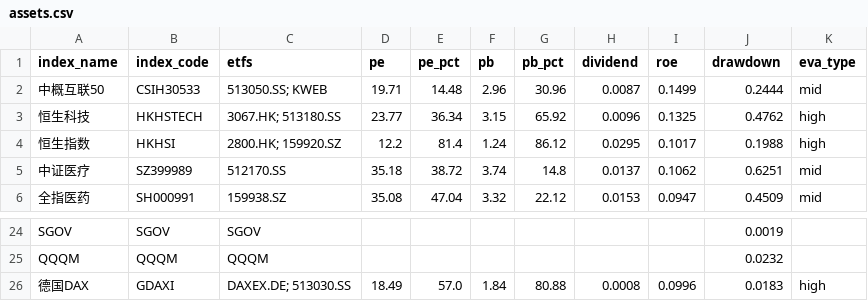
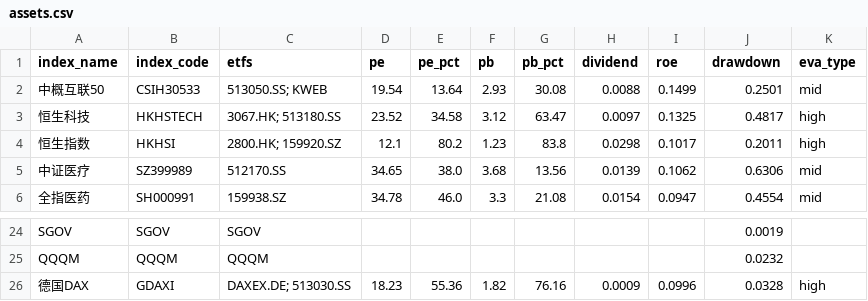
Before and after one commit to viniedodo/etf-dashboard-auto, a CSV file: docs/assets.csv, drawn as a sheet; only a part is shown, gaps mark what is left out; the diff covers the shown part only.

```diff
--- a/docs/assets.csv
+++ b/docs/assets.csv
@@ -1,6 +1,6 @@
 index_name,index_code,etfs,pe,pe_pct,pb,pb_pct,dividend,roe,drawdown,eva_type
-中概互联50,CSIH30533,513050.SS; KWEB,19.71,14.48,2.96,30.96,0.0087,0.1499,0.2444,mid
-恒生科技,HKHSTECH,3067.HK; 513180.SS,23.77,36.34,3.15,65.92,0.0096,0.1325,0.4762,high
-恒生指数,HKHSI,2800.HK; 159920.SZ,12.2,81.4,1.24,86.12,0.0295,0.1017,0.1988,high
-中证医疗,SZ399989,512170.SS,35.18,38.72,3.74,14.8,0.0137,0.1062,0.6251,mid
-全指医药,SH000991,159938.SZ,35.08,47.04,3.32,22.12,0.0153,0.0947,0.4509,mid
+中概互联50,CSIH30533,513050.SS; KWEB,19.54,13.64,2.93,30.08,0.0088,0.1499,0.2501,mid
+恒生科技,HKHSTECH,3067.HK; 513180.SS,23.52,34.58,3.12,63.47,0.0097,0.1325,0.4817,high
+恒生指数,HKHSI,2800.HK; 159920.SZ,12.1,80.2,1.23,83.8,0.0298,0.1017,0.2011,high
+中证医疗,SZ399989,512170.SS,34.65,38.0,3.68,13.56,0.0139,0.1062,0.6306,mid
+全指医药,SH000991,159938.SZ,34.78,46.0,3.3,21.08,0.0154,0.0947,0.4554,mid
@@ -25,2 +25,2 @@ SGOV,SGOV,SGOV,,,,,,,0.0019,
 QQQM,QQQM,QQQM,,,,,,,0.0232,
-德国DAX,GDAXI,DAXEX.DE; 513030.SS,18.49,57.0,1.84,80.88,0.0008,0.0996,0.0183,high
+德国DAX,GDAXI,DAXEX.DE; 513030.SS,18.23,55.36,1.82,76.16,0.0009,0.0996,0.0328,high
```
Also changed, not shown: 71 edited cells elsewhere in this file.
